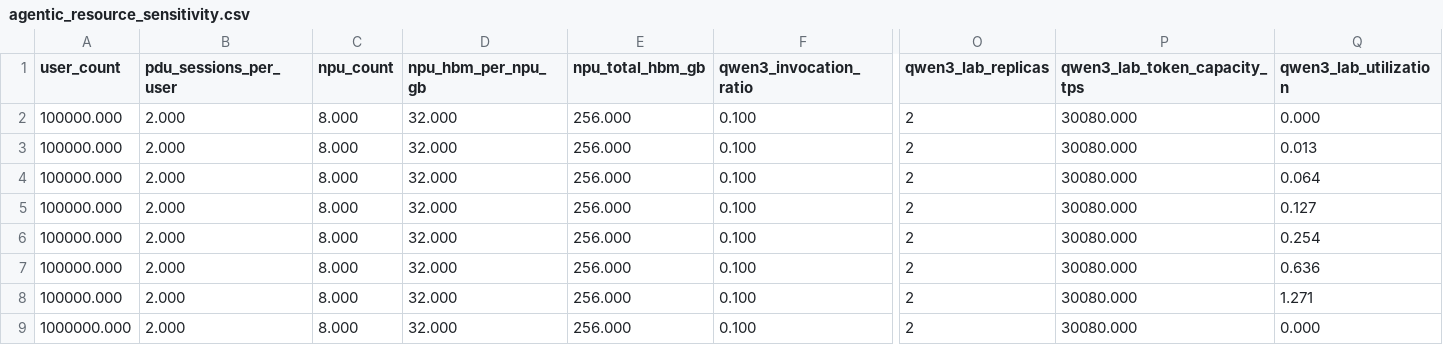
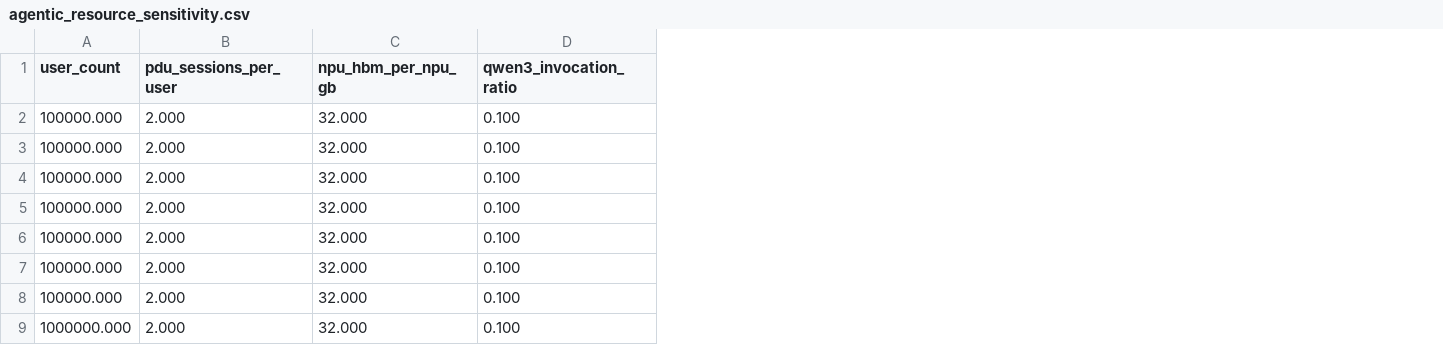
Before and after one commit to acore2026/analytical-resource-model, a CSV file: outputs/agentic_resource_sensitivity.csv, drawn as a sheet; only a part is shown, gaps mark what is left out; the diff names each change by its address in the sheet, - before the commit and + after, or states it on an @@ line.

```diff
--- a/outputs/agentic_resource_sensitivity.csv
+++ b/outputs/agentic_resource_sensitivity.csv
-column C (npu_count), rows 2-9: all 8.000
-column E (npu_total_hbm_gb), rows 2-9: all 256.000
-column O (qwen3_lab_replicas), rows 2-9: all 2
-column P (qwen3_lab_token_capacity_tps), rows 2-9: all 30080.000
-column Q (qwen3_lab_utilization), rows 2-9: 0.000 | 0.013 | 0.064 | 0.127 | 0.254 | 0.636 | 1.271 | 0.000
```
Also changed, not shown: outputs/agentic_qwen3_sizing_sensitivity.csv, outputs/agentic_resource_results.csv, 8 other files.
